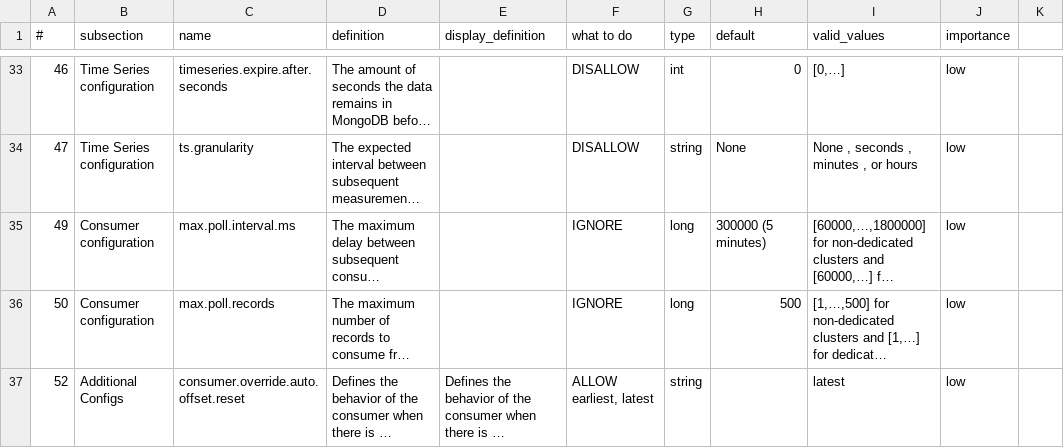
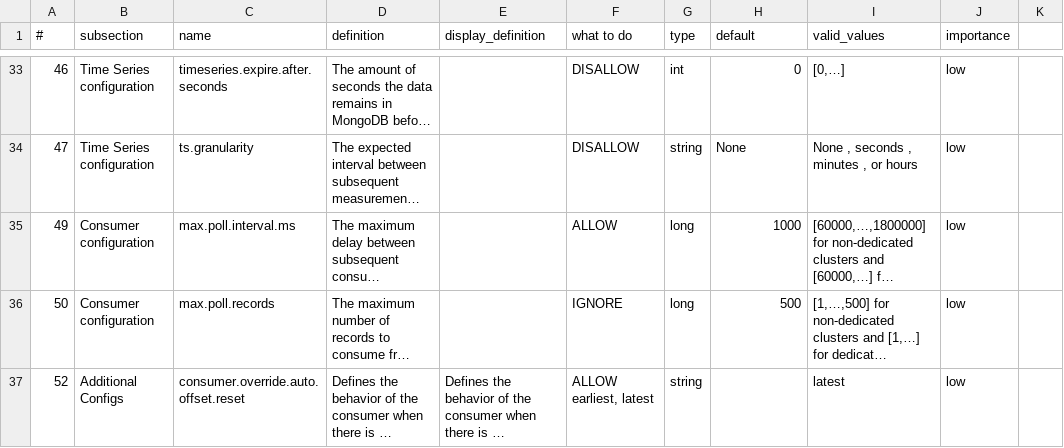
Before and after one commit to ryanwithawhy/config_to_sp, a CSV file: processors/rules/managed_sink_configs.csv, drawn as a sheet; only a part is shown, gaps mark what is left out; long unchanged cells end in …; the diff names each change by its address in the sheet, - before the commit and + after, or states it on an @@ line.

```diff
--- a/processors/rules/managed_sink_configs.csv
+++ b/processors/rules/managed_sink_configs.csv
-F35 (what to do): IGNORE
+F35 (what to do): ALLOW
-H35 (default): 300000 (5 minutes)
+H35 (default): 1000
```
Also changed, not shown: 4 other files.
